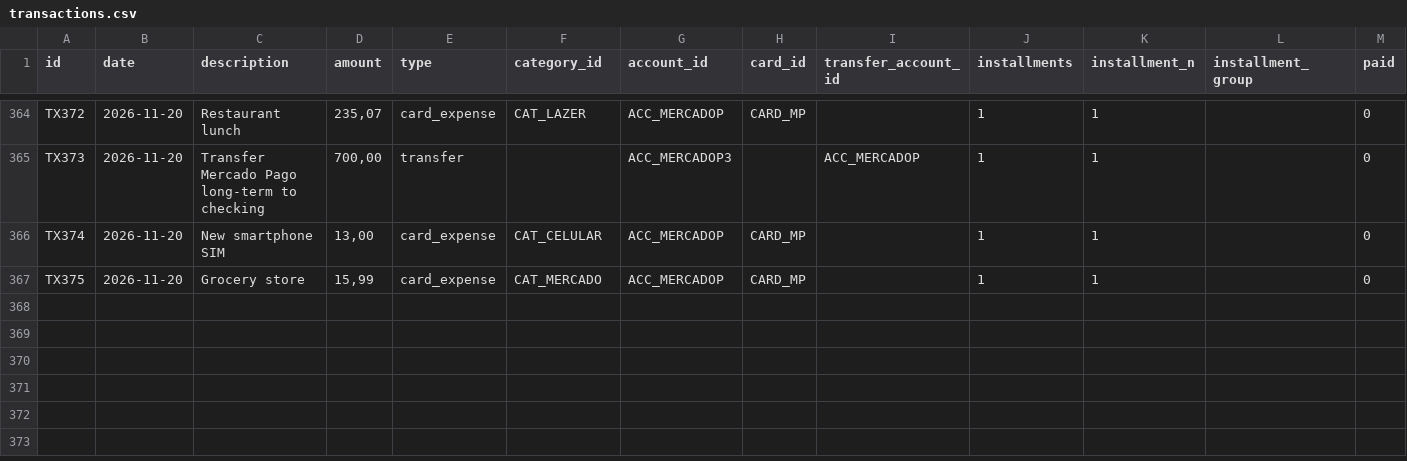
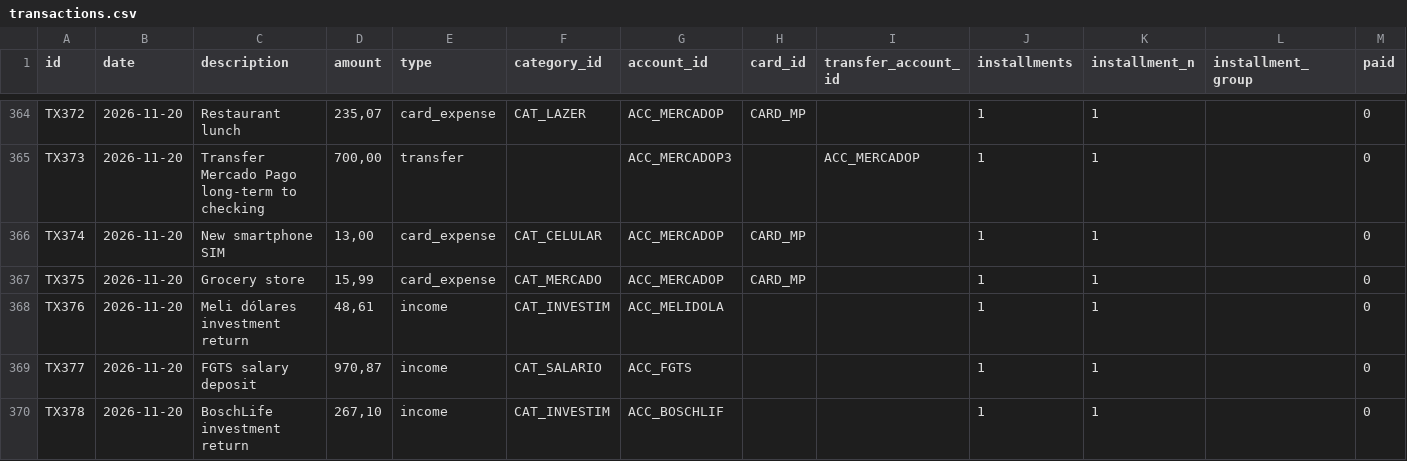
Before and after one commit to duducm2/scripts, a CSV file: finances/data/transactions.csv, drawn as a sheet; only a part is shown, gaps mark what is left out; the diff names each change by its address in the sheet, - before the commit and + after, or states it on an @@ line.

```diff
--- a/finances/data/transactions.csv
+++ b/finances/data/transactions.csv
+row 368: TX376 | 2026-11-20 | Meli dólares investment return | 48,61 | income | CAT_INVESTIM | ACC_MELIDOLA |  |  | 1 | 1 |  | 0
+row 369: TX377 | 2026-11-20 | FGTS salary deposit | 970,87 | income | CAT_SALARIO | ACC_FGTS |  |  | 1 | 1 |  | 0
+row 370: TX378 | 2026-11-20 | BoschLife investment return | 267,10 | income | CAT_INVESTIM | ACC_BOSCHLIF |  |  | 1 | 1 |  | 0
```
Also changed, not shown: finances/data/accounts.csv.
